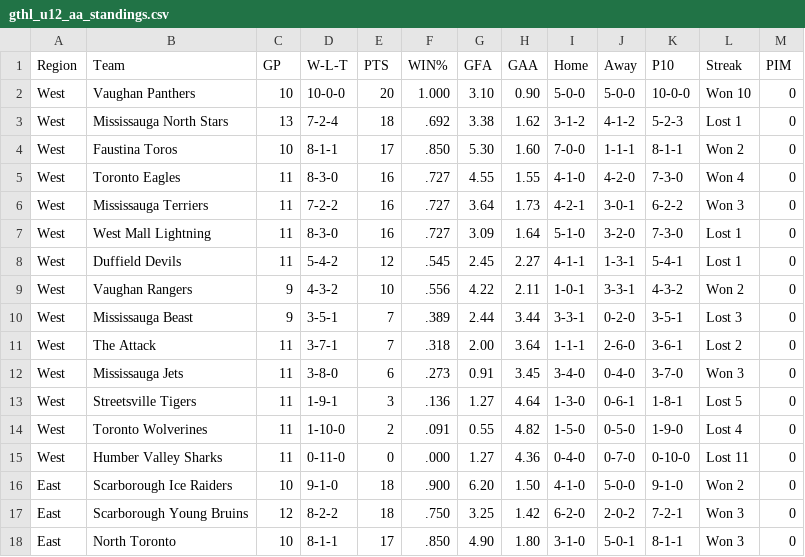
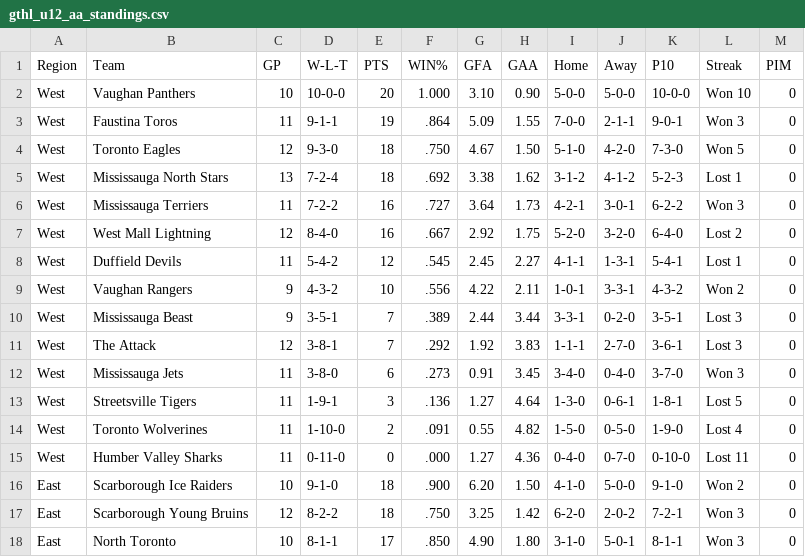
Before and after one commit to mcancilla1971/gthl-hockey-tracker, a CSV file: gthl_u12_aa_standings.csv, drawn as a sheet; only a part is shown.

```diff
--- a/gthl_u12_aa_standings.csv
+++ b/gthl_u12_aa_standings.csv
@@ -2,7 +2,7 @@ Region,Team,GP,W-L-T,PTS,WIN%,GFA,GAA,Home,Away,P10,Streak,PIM
 West,Vaughan Panthers,10,10-0-0,20,1.000,3.10,0.90,5-0-0,5-0-0,10-0-0,Won 10,0
+West,Faustina Toros,11,9-1-1,19,.864,5.09,1.55,7-0-0,2-1-1,9-0-1,Won 3,0
+West,Toronto Eagles,12,9-3-0,18,.750,4.67,1.50,5-1-0,4-2-0,7-3-0,Won 5,0
 West,Mississauga North Stars,13,7-2-4,18,.692,3.38,1.62,3-1-2,4-1-2,5-2-3,Lost 1,0
-West,Faustina Toros,10,8-1-1,17,.850,5.30,1.60,7-0-0,1-1-1,8-1-1,Won 2,0
-West,Toronto Eagles,11,8-3-0,16,.727,4.55,1.55,4-1-0,4-2-0,7-3-0,Won 4,0
 West,Mississauga Terriers,11,7-2-2,16,.727,3.64,1.73,4-2-1,3-0-1,6-2-2,Won 3,0
-West,West Mall Lightning,11,8-3-0,16,.727,3.09,1.64,5-1-0,3-2-0,7-3-0,Lost 1,0
+West,West Mall Lightning,12,8-4-0,16,.667,2.92,1.75,5-2-0,3-2-0,6-4-0,Lost 2,0
 West,Duffield Devils,11,5-4-2,12,.545,2.45,2.27,4-1-1,1-3-1,5-4-1,Lost 1,0
@@ -10,3 +10,3 @@ West,Vaughan Rangers,9,4-3-2,10,.556,4.22,2.11,1-0-1,3-3-1,4-3-2,Won 2,0
 West,Mississauga Beast,9,3-5-1,7,.389,2.44,3.44,3-3-1,0-2-0,3-5-1,Lost 3,0
-West,The Attack,11,3-7-1,7,.318,2.00,3.64,1-1-1,2-6-0,3-6-1,Lost 2,0
+West,The Attack,12,3-8-1,7,.292,1.92,3.83,1-1-1,2-7-0,3-6-1,Lost 3,0
 West,Mississauga Jets,11,3-8-0,6,.273,0.91,3.45,3-4-0,0-4-0,3-7-0,Won 3,0
```
